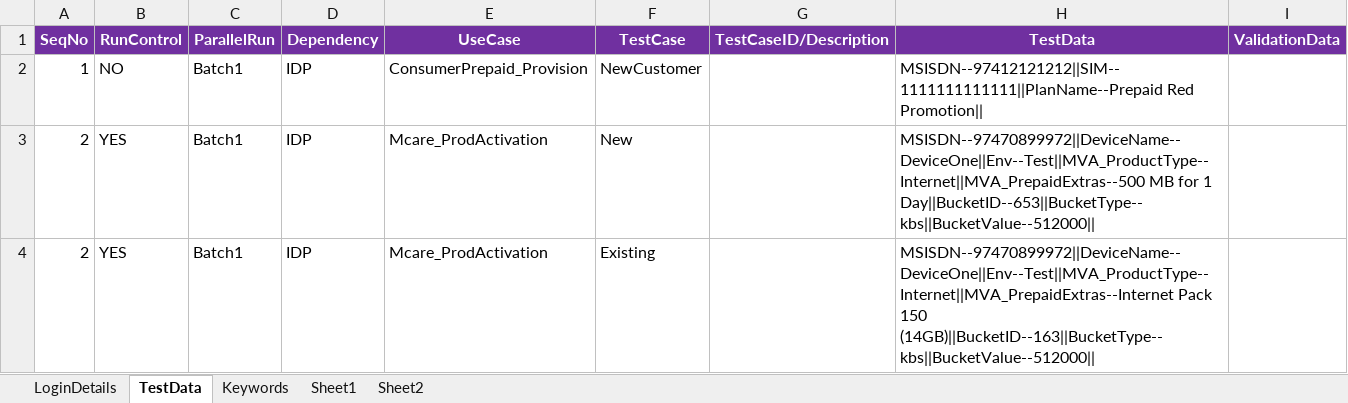
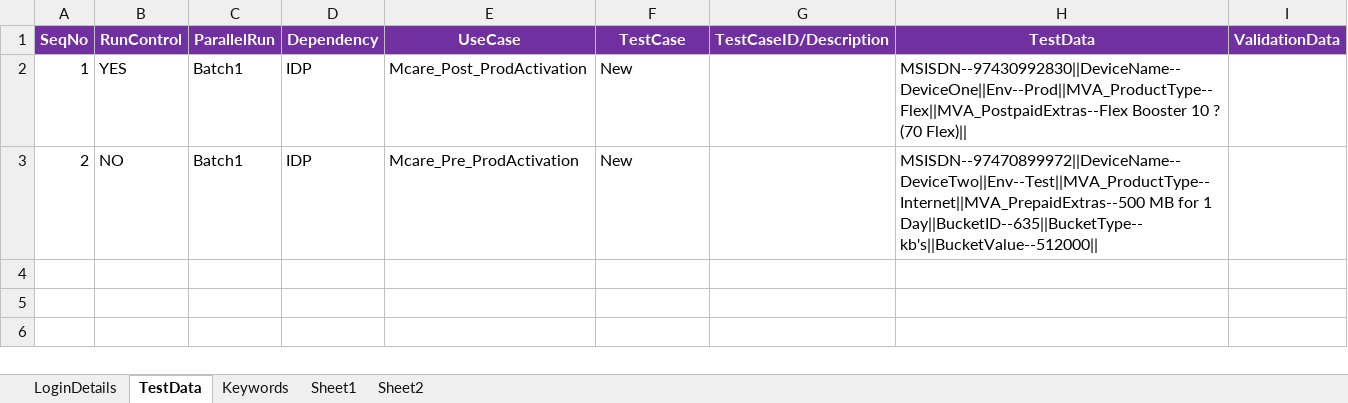
Before and after one commit to imran0404y/VFQA_Parallel, an Excel workbook: Framework/Database/TestDataDB.xlsx, sheet TestData, drawn as a sheet; values as stored, in another font and other column widths than the file's, no borders; the diff names each change by its address in the sheet, - before the commit and + after, or states it on an @@ line.

```diff
--- a/Framework/Database/TestDataDB.xlsx (sheet TestData)
+++ b/Framework/Database/TestDataDB.xlsx (sheet TestData)
-B2 (RunControl): NO
+B2 (RunControl): YES
-E2 (UseCase): ConsumerPrepaid_Provision
+E2 (UseCase): Mcare_Post_ProdActivation
-F2 (TestCase): NewCustomer
+F2 (TestCase): New
-H2 (TestData): MSISDN--97412121212||SIM--1111111111111||PlanName--Prepaid Red Promotion||
+H2 (TestData): MSISDN--97430992830||DeviceName--DeviceOne||Env--Prod||MVA_ProductType--Flex||MVA_PostpaidExtras--Flex Booster 10 ? (70 Flex)||
-B3 (RunControl): YES
+B3 (RunControl): NO
-E3 (UseCase): Mcare_ProdActivation
+E3 (UseCase): Mcare_Pre_ProdActivation
-H3 (TestData): MSISDN--97470899972||DeviceName--DeviceOne||Env--Test||MVA_ProductType--Internet||MVA_PrepaidExtras--500 MB for 1 Day||BucketID--653||BucketType--kbs||BucketValue--512000||
+H3 (TestData): MSISDN--97470899972||DeviceName--DeviceTwo||Env--Test||MVA_ProductType--Internet||MVA_PrepaidExtras--500 MB for 1 Day||BucketID--635||BucketType--kb's||BucketValue--512000||
-row 4: 2 | YES | Batch1 | IDP | Mcare_ProdActivation | Existing |  | MSISDN--97470899972||DeviceName--DeviceOne||Env--Test||MVA_ProductType--Internet||MVA_PrepaidExtras--Internet Pack 150 (14GB)||BucketID--163||BucketType--kbs||BucketValue--512000
```
Also changed, not shown: sheet Keywords, Directory/VFQA_TestDesign.xlsm, VFQA_TestDesign.xlsm, 4 other files.
